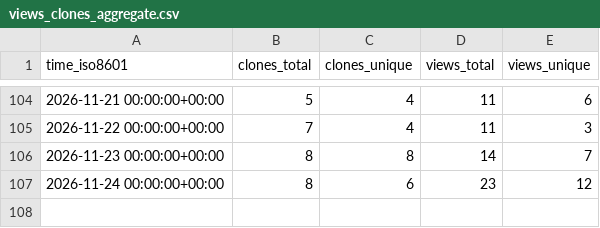
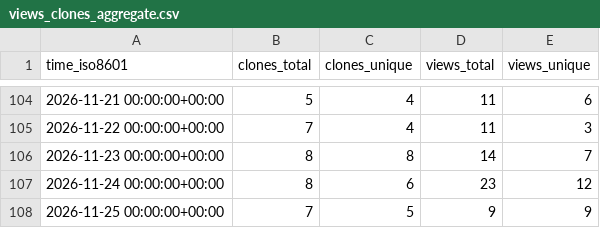
Before and after one commit to roostorg/stats, a CSV file: roostorg/model-community/ghrs-data/views_clones_aggregate.csv, drawn as a sheet; only a part is shown, gaps mark what is left out; the diff names each change by its address in the sheet, - before the commit and + after, or states it on an @@ line.

```diff
--- a/roostorg/model-community/ghrs-data/views_clones_aggregate.csv
+++ b/roostorg/model-community/ghrs-data/views_clones_aggregate.csv
+row 108: 2026-11-25 00:00:00+00:00 | 7 | 5 | 9 | 9
```
Also changed, not shown: 1 other file.
